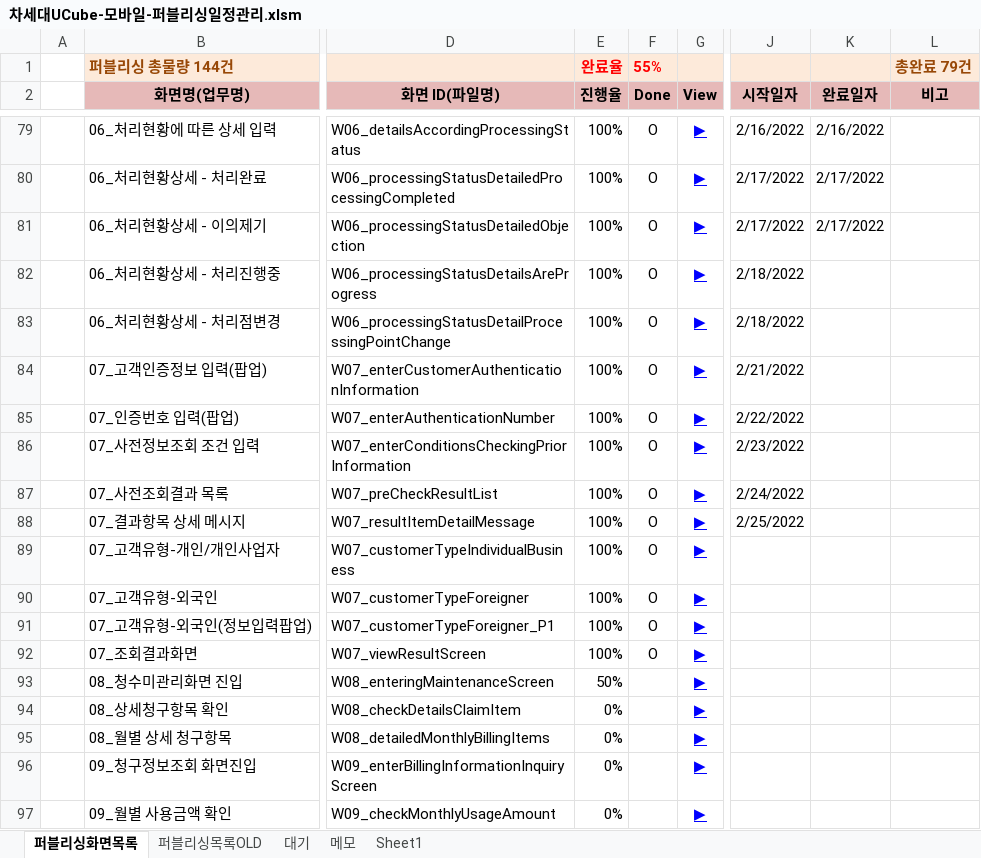
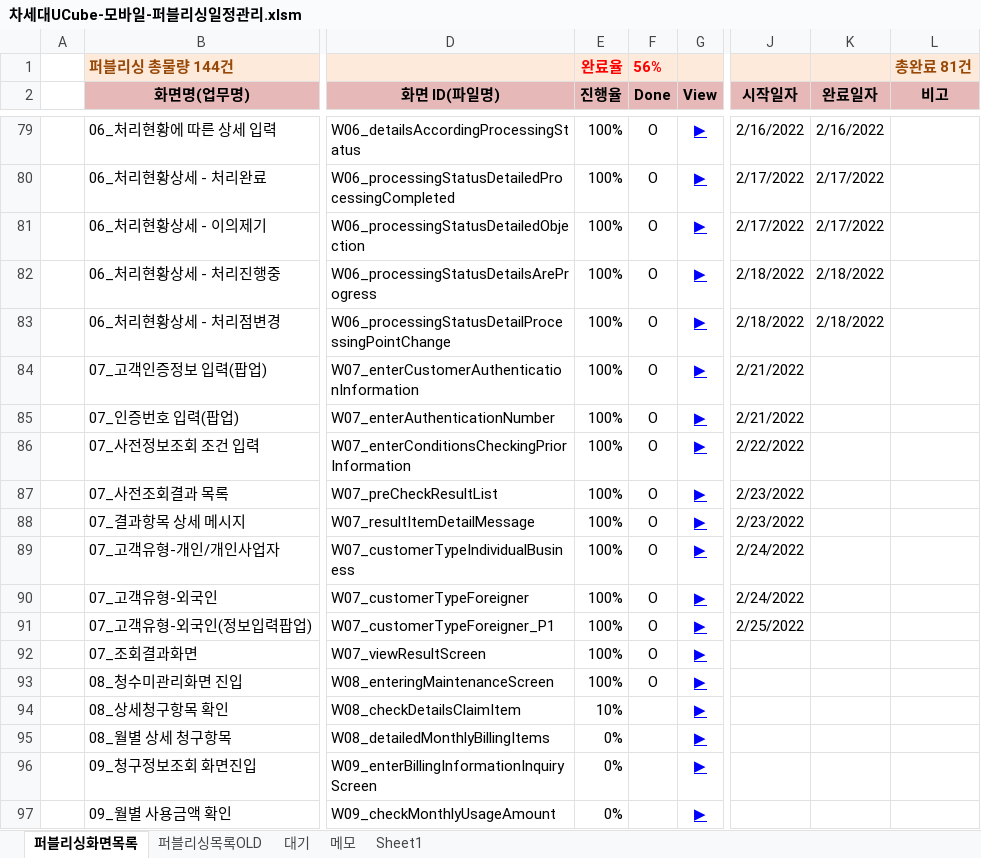
Before and after one commit to Kim-sangjoon/new_ucube_m, an Excel workbook: new_ucube_m/WebContent/static/web/pub/차세대UCube-모바일-퍼블리싱일정관리.xlsm, sheet 퍼블리싱화면목록, drawn as a sheet; only a part is shown, gaps mark what is left out; values as stored, in another font and other column widths than the file's, no borders; charts and pictures not drawn; the diff names each change by its address in the sheet, - before the commit and + after, or states it on an @@ line.

```diff
--- a/new_ucube_m/WebContent/static/web/pub/차세대UCube-모바일-퍼블리싱일정관리.xlsm (sheet 퍼블리싱화면목록)
+++ b/new_ucube_m/WebContent/static/web/pub/차세대UCube-모바일-퍼블리싱일정관리.xlsm (sheet 퍼블리싱화면목록)
-F1 (Done): 55%
+F1 (Done): 56%
-L1 (비고): 총완료 79건
+L1 (비고): 총완료 81건
-K82:K83 (완료일자): (empty)
+K82:K83 (완료일자): 2/18/2022
-J85 (시작일자): 2/22/2022
+J85 (시작일자): 2/21/2022
-J86 (시작일자): 2/23/2022
+J86 (시작일자): 2/22/2022
-J87 (시작일자): 2/24/2022
+J87 (시작일자): 2/23/2022
-J88 (시작일자): 2/25/2022
+J88 (시작일자): 2/23/2022
-J89:J90 (시작일자): (empty)
+J89:J90 (시작일자): 2/24/2022
-J91 (시작일자): (empty)
+J91 (시작일자): 2/25/2022
-E93 (진행율): 50%
+E93 (진행율): 100%
-F93 (Done): (empty)
+F93 (Done): O
-E94 (진행율): 0%
+E94 (진행율): 10%
```
Also changed, not shown: 2 other files.
